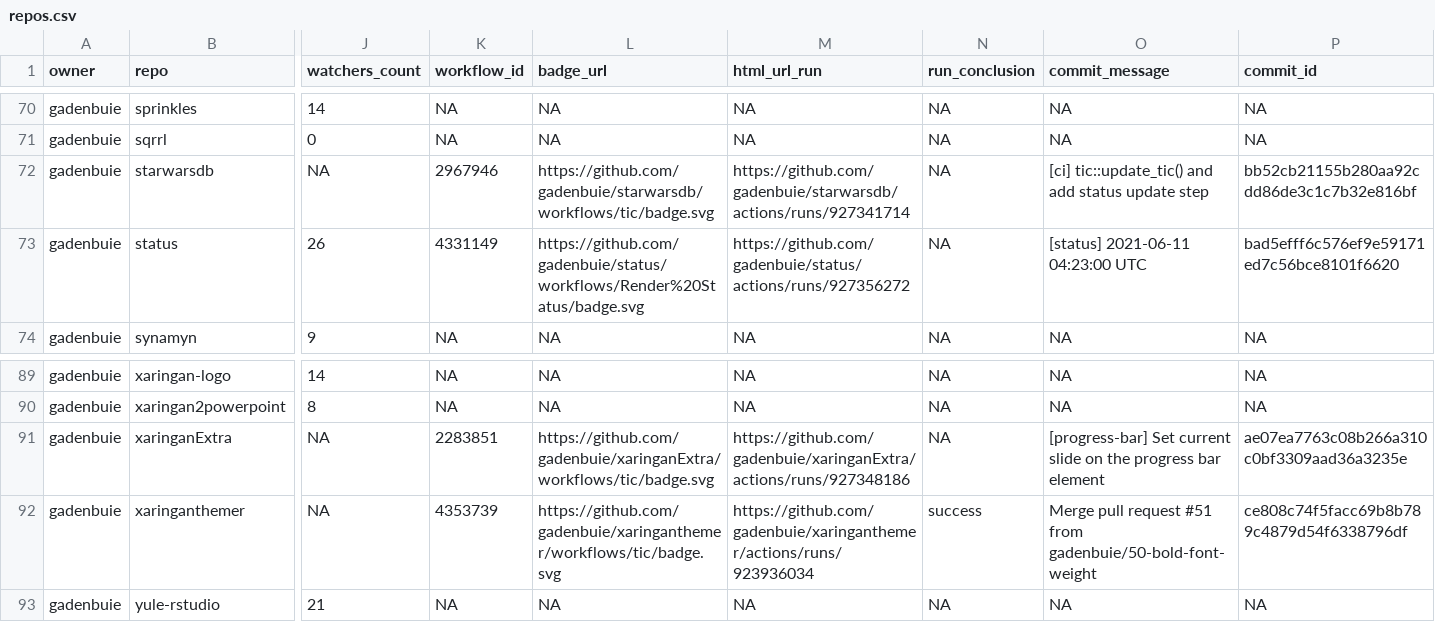
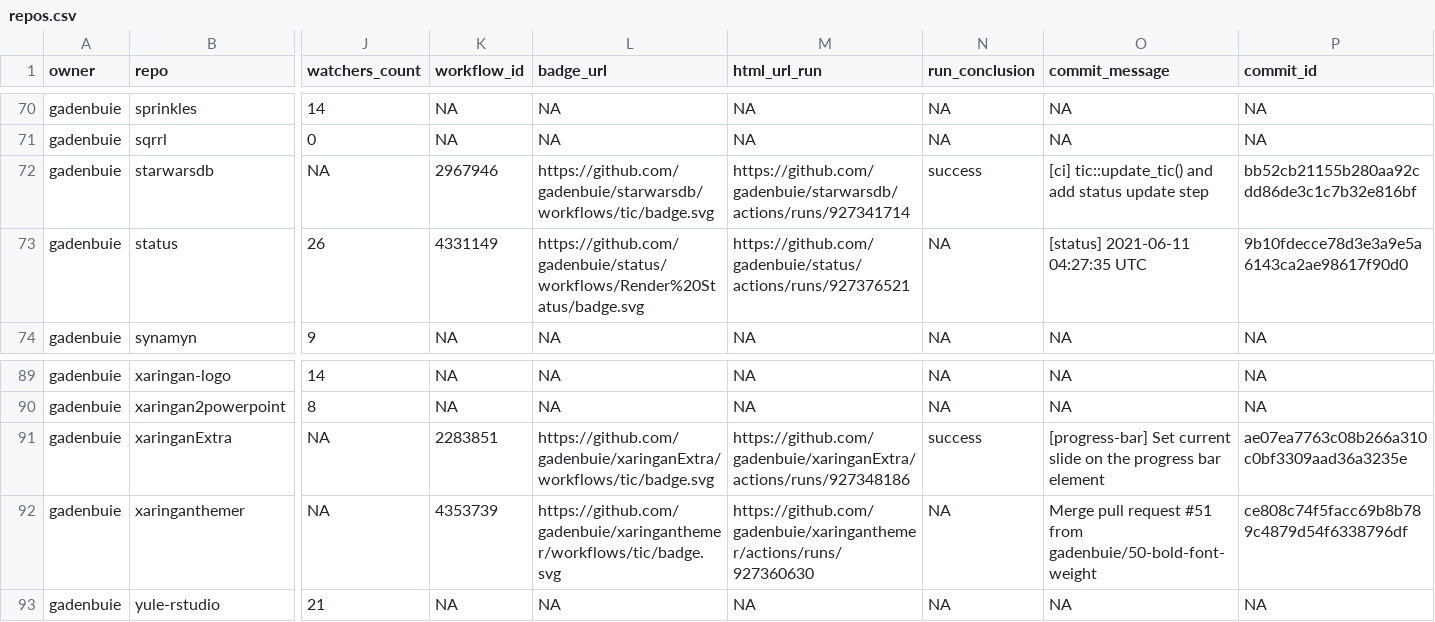
Before and after one commit to gadenbuie/status, a CSV file: repos.csv, drawn as a sheet; only a part is shown, gaps mark what is left out; the diff names each change by its address in the sheet, - before the commit and + after, or states it on an @@ line.

```diff
--- a/repos.csv
+++ b/repos.csv
-N72 (run_conclusion): NA
+N72 (run_conclusion): success
-M73 (html_url_run): https://github.com/gadenbuie/status/actions/runs/927356272
+M73 (html_url_run): https://github.com/gadenbuie/status/actions/runs/927376521
-O73 (commit_message): [status] 2021-06-11 04:23:00 UTC
+O73 (commit_message): [status] 2021-06-11 04:27:35 UTC
-P73 (commit_id): bad5efff6c576ef9e59171ed7c56bce8101f6620
+P73 (commit_id): 9b10fdecce78d3e3a9e5a6143ca2ae98617f90d0
-N91 (run_conclusion): NA
+N91 (run_conclusion): success
-M92 (html_url_run): https://github.com/gadenbuie/xaringanthemer/actions/runs/923936034
+M92 (html_url_run): https://github.com/gadenbuie/xaringanthemer/actions/runs/927360630
-N92 (run_conclusion): success
+N92 (run_conclusion): NA
```
Also changed, not shown: 1 other file.
